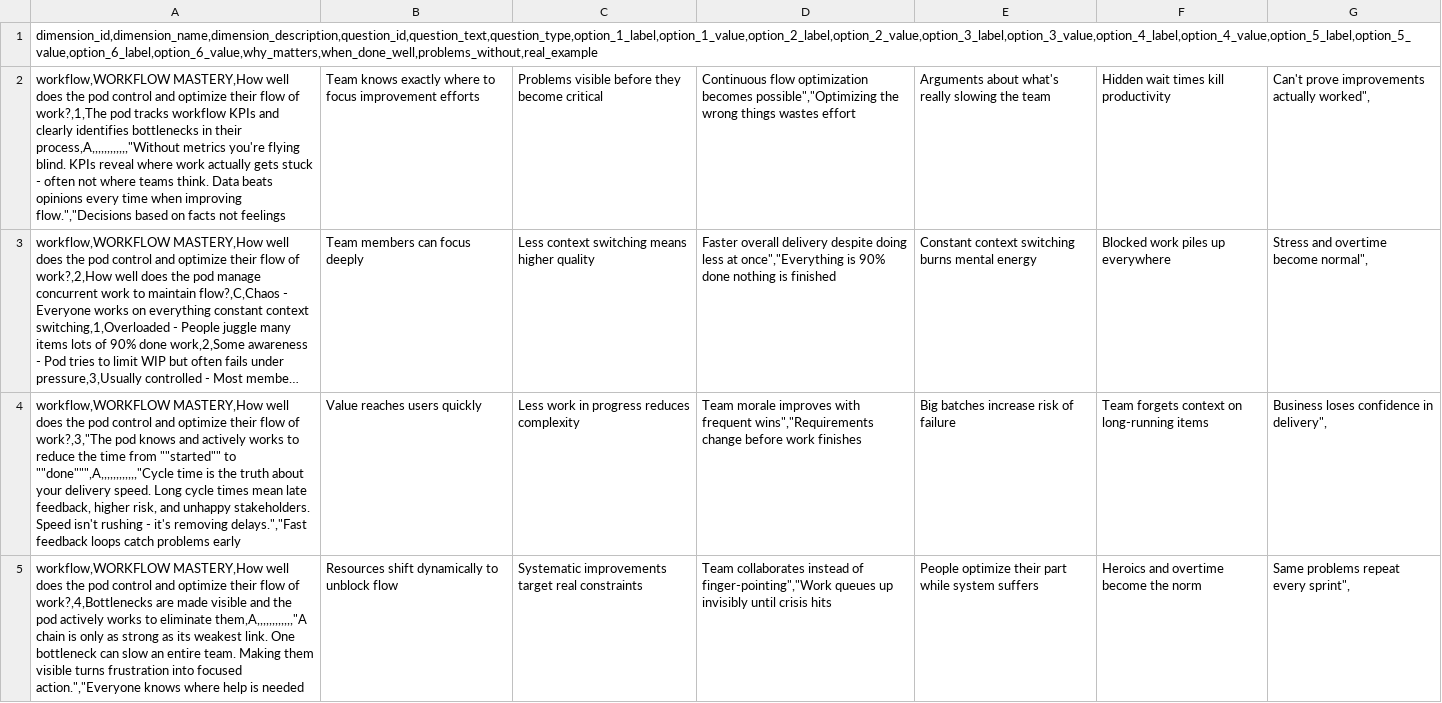
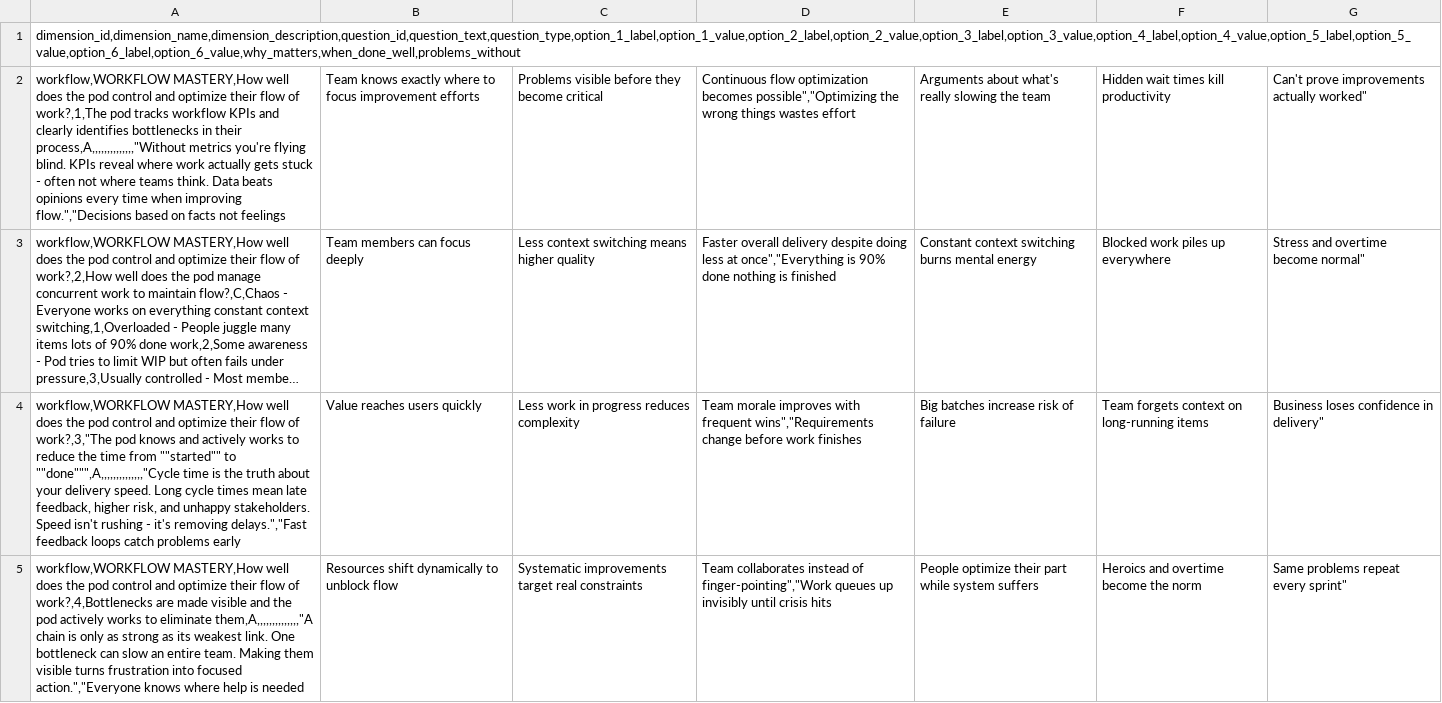
Before and after one commit to FlorianZilliox/assessment, a CSV file: questions.csv, drawn as a sheet; only a part is shown; long unchanged cells end in …; the diff covers the shown part only; the diff names each change by its address in the sheet, - before the commit and + after, or states it on an @@ line.

Commit message:
Update questions.csv

```diff
--- a/questions.csv
+++ b/questions.csv
-A1: dimension_id,dimension_name,dimension_description,question_id,question_text,question_type,option_1_label,option_1_value,option_2_label,option_2_value,option_3_label,option_3_value,option_4_label,option_4_value,option_5_label,option_5_value,option_6_label,option_6_value,why_matters,when_done_well,problems_without,real_example
+A1: dimension_id,dimension_name,dimension_description,question_id,question_text,question_type,option_1_label,option_1_value,option_2_label,option_2_value,option_3_label,option_3_value,option_4_label,option_4_value,option_5_label,option_5_value,option_6_label,option_6_value,why_matters,when_done_well,problems_without
-A2: …in their process,A,,,,,,,,,,,,"Without metrics you're…
+A2: …in their process,A,,,,,,,,,,,,,,"Without metrics you're…
-G2: Can't prove improvements actually worked",
+G2: Can't prove improvements actually worked"
-G3: Stress and overtime become normal",
+G3: Stress and overtime become normal"
-A4: …""started"" to ""done""",A,,,,,,,,,,,,"Cycle time is…
+A4: …""started"" to ""done""",A,,,,,,,,,,,,,,"Cycle time is…
-G4: Business loses confidence in delivery",
+G4: Business loses confidence in delivery"
-A5: …to eliminate them,A,,,,,,,,,,,,"A chain is…
+A5: …to eliminate them,A,,,,,,,,,,,,,,"A chain is…
-G5: Same problems repeat every sprint",
+G5: Same problems repeat every sprint"
```
Also changed, not shown: 53 edited cells elsewhere in this file.
